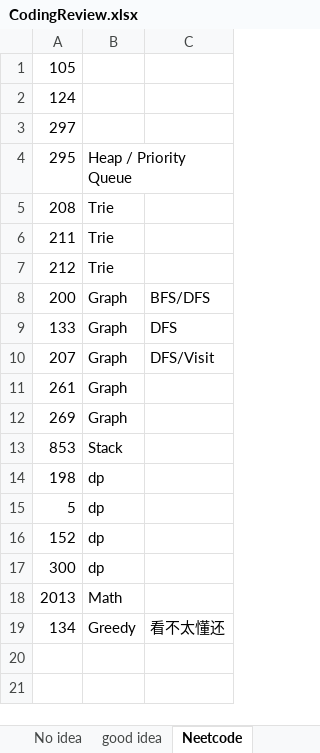
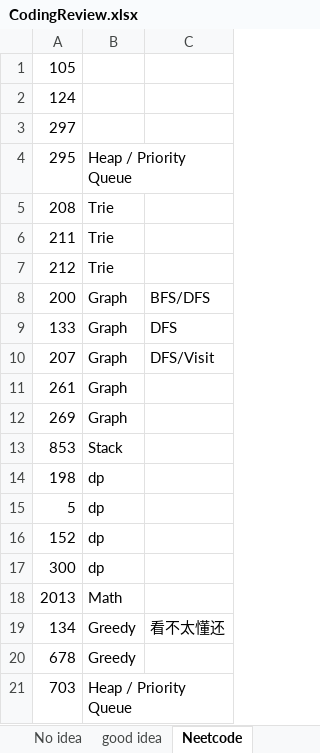
Before and after one commit to CarmenDou/Leetcode, an Excel workbook: CodingReview.xlsx, sheet Neetcode, drawn as a sheet; values as stored, in another font and other column widths than the file's, no borders; the diff names each change by its address in the sheet, - before the commit and + after, or states it on an @@ line.

```diff
--- a/CodingReview.xlsx (sheet Neetcode)
+++ b/CodingReview.xlsx (sheet Neetcode)
+row 20: 678 | Greedy
+row 21: 703 | Heap / Priority Queue
```
Also changed, not shown: 6 other files.
